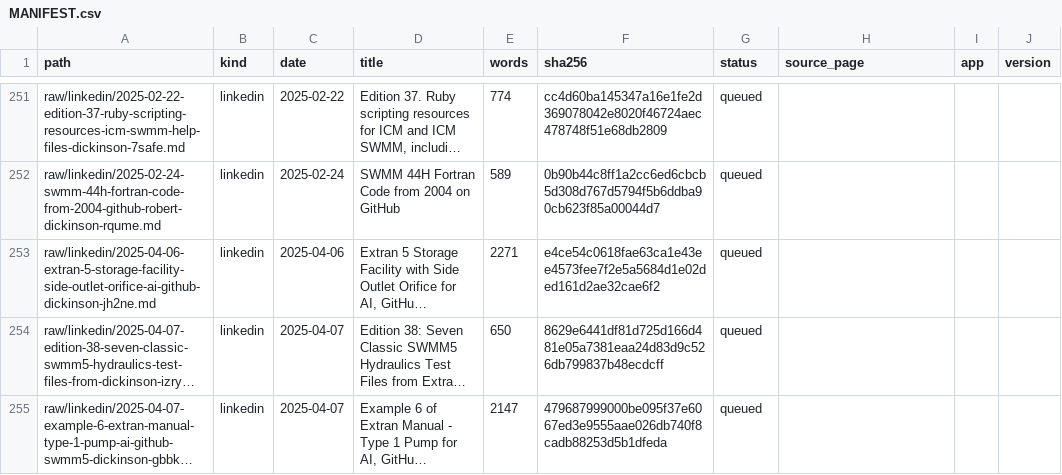
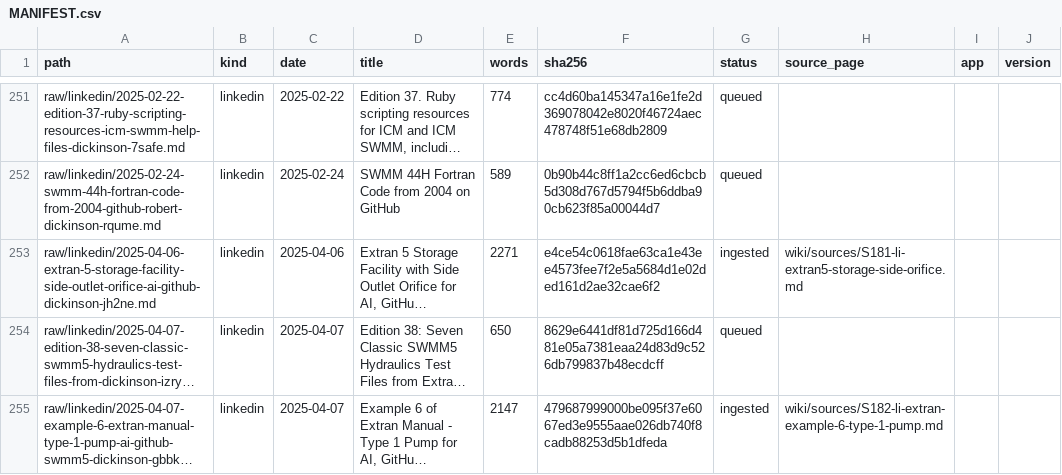
Before and after one commit to dickinsonre/swmm-second-brain, a CSV file: raw/MANIFEST.csv, drawn as a sheet; only a part is shown, gaps mark what is left out; long unchanged cells end in …; the diff covers the shown part only; the diff names each change by its address in the sheet, - before the commit and + after, or states it on an @@ line.

```diff
--- a/raw/MANIFEST.csv
+++ b/raw/MANIFEST.csv
-G253 (status): queued
+G253 (status): ingested
-H253 (source_page): (empty)
+H253 (source_page): wiki/sources/S181-li-extran5-storage-side-orifice.md
-G255 (status): queued
+G255 (status): ingested
-H255 (source_page): (empty)
+H255 (source_page): wiki/sources/S182-li-extran-example-6-type-1-pump.md
```
Also changed, not shown: 1 added row and 10 edited cells elsewhere in this file, 34 other files.
